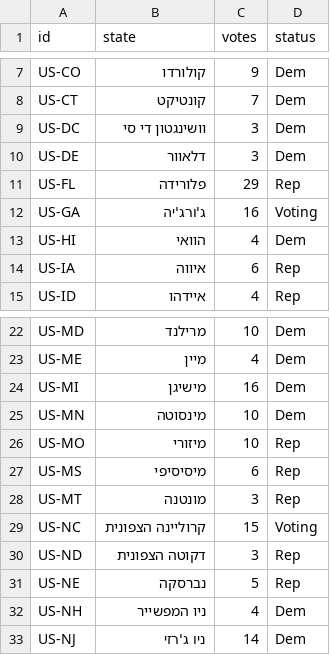
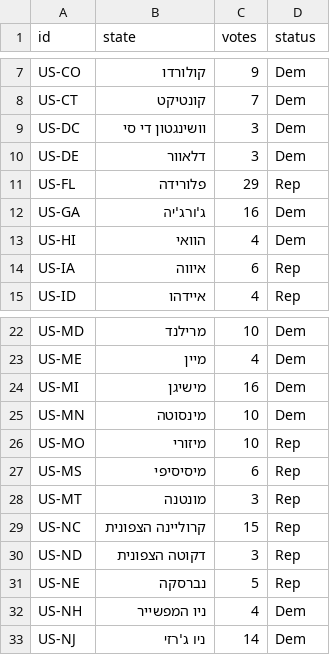
Before and after one commit to Nir-0z/USA, a CSV file: ElectoralMap/2020/projections.csv, drawn as a sheet; only a part is shown, gaps mark what is left out.

Commit message:
Update projections.csv

```diff
--- a/ElectoralMap/2020/projections.csv
+++ b/ElectoralMap/2020/projections.csv
@@ -11,3 +11,3 @@ US-DE,דלאוור,3,Dem
 US-FL,פלורידה,29,Rep
-US-GA,ג'ורג'יה,16,Voting
+US-GA,ג'ורג'יה,16,Dem
 US-HI,הוואי,4,Dem
@@ -28,3 +28,3 @@ US-MS,מיסיסיפי,6,Rep
 US-MT,מונטנה,3,Rep
-US-NC,קרוליינה הצפונית,15,Voting
+US-NC,קרוליינה הצפונית,15,Rep
 US-ND,דקוטה הצפונית,3,Rep
```
